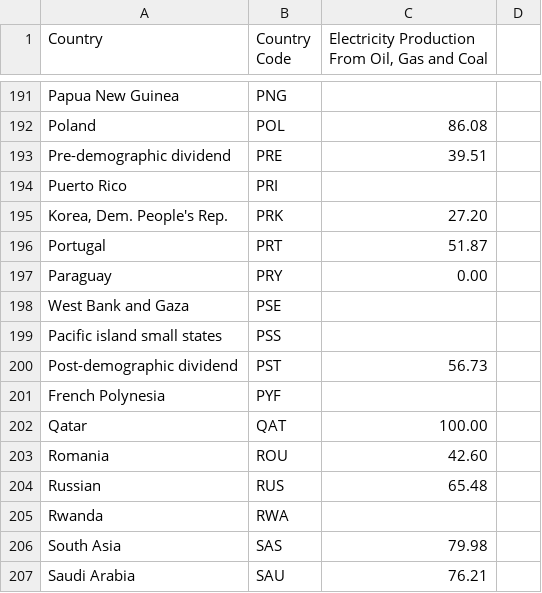
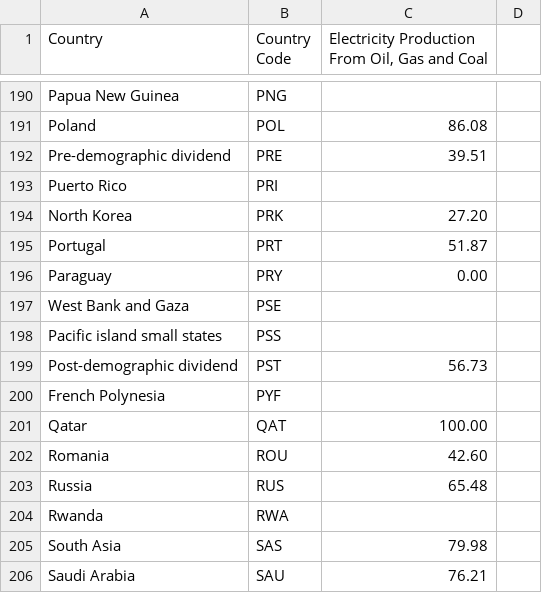
Before and after one commit to sairamishetty/FIT3179A2, a CSV file: worldData.csv, drawn as a sheet; only a part is shown, gaps mark what is left out; the diff covers the shown part only.

```diff
--- a/worldData.csv
+++ b/worldData.csv
@@ -194,3 +194,3 @@ Pre-demographic dividend,PRE,39.51
 Puerto Rico,PRI,
-"Korea, Dem. People's Rep.",PRK,27.20
+North Korea,PRK,27.20
 Portugal,PRT,51.87
@@ -203,3 +203,3 @@ Qatar,QAT,100.00
 Romania,ROU,42.60
-Russian,RUS,65.48
+Russia,RUS,65.48
 Rwanda,RWA,
```
Also changed, not shown: 1 added row, 2 removed rows and 8 edited cells elsewhere in this file.
